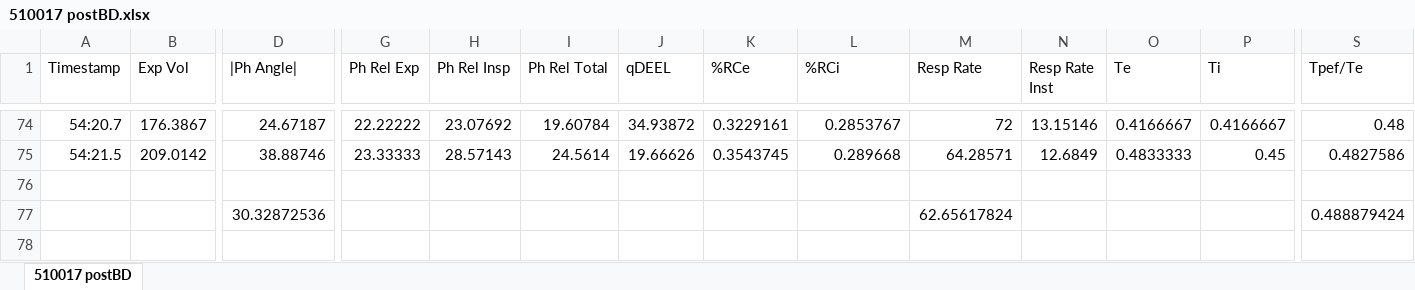
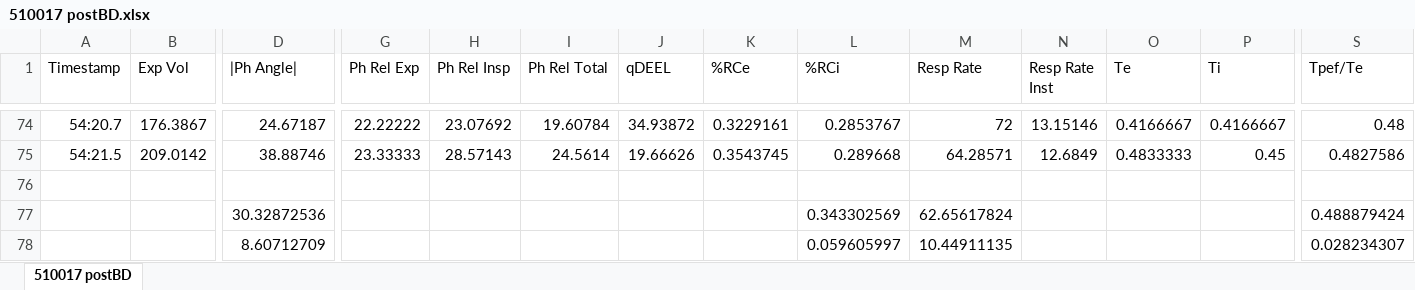
Before and after one commit to rsurridg/breathRIPple, an Excel workbook: Data/PropStudy/510017 postBD.xlsx, sheet 510017 postBD, drawn as a sheet; only a part is shown, gaps mark what is left out; values as stored, in another font and other column widths than the file's, no borders; rows hold the shown columns only; the diff names each change by its address in the sheet, - before the commit and + after, or states it on an @@ line.

```diff
--- a/Data/PropStudy/510017 postBD.xlsx (sheet 510017 postBD)
+++ b/Data/PropStudy/510017 postBD.xlsx (sheet 510017 postBD)
-L77 (%RCi): (empty)
+L77 (%RCi): 0.343302569
+row 78:  |  | 8.60712709 |  |  |  |  |  | 0.059605997 | 10.44911135 |  |  |  | 0.028234307
```
Also changed, not shown: 28 other files.
